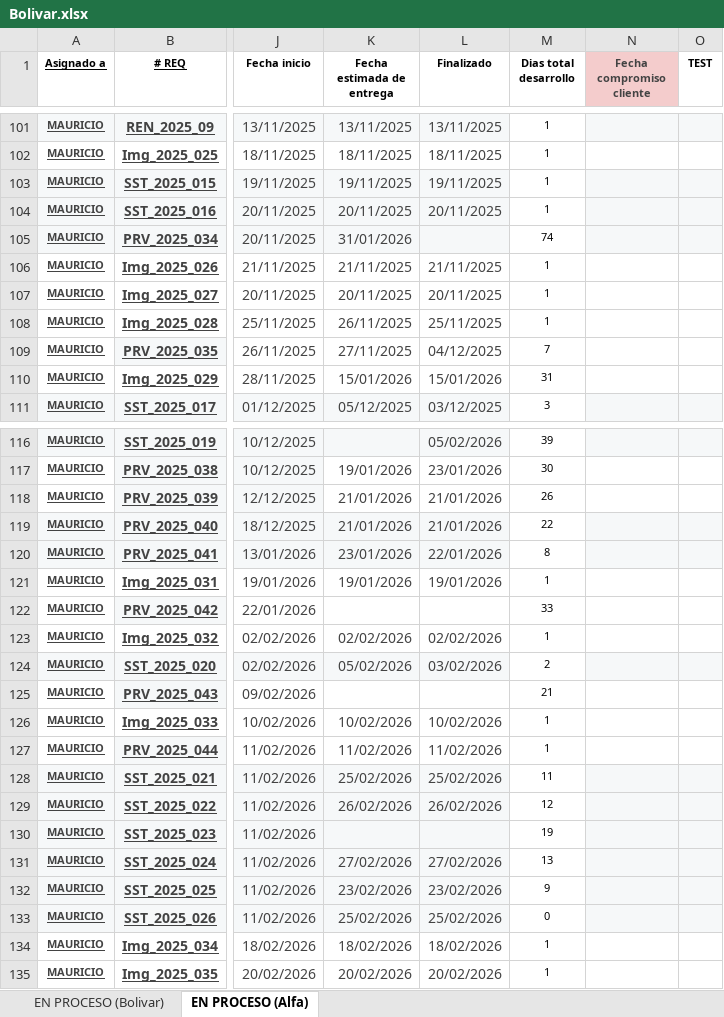
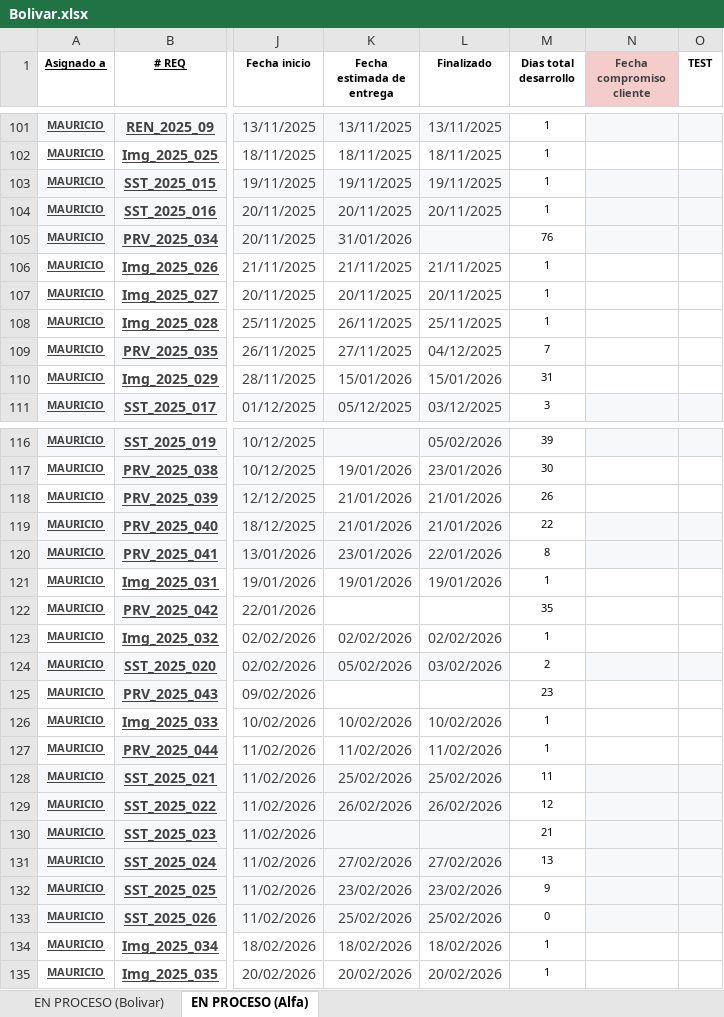
Before and after one commit to Imaginepruebas/requerimientos-diarios, an Excel workbook: Bolivar.xlsx, sheet EN PROCESO (Alfa), drawn as a sheet; only a part is shown, gaps mark what is left out; values as stored, in another font and other column widths than the file's, no borders; charts and pictures and conditional formats and table styles not drawn; the diff names each change by its address in the sheet, - before the commit and + after, or states it on an @@ line.

```diff
--- a/Bolivar.xlsx (sheet EN PROCESO (Alfa))
+++ b/Bolivar.xlsx (sheet EN PROCESO (Alfa))
-M105 (Dias total desarrollo): 74
+M105 (Dias total desarrollo): 76
-M122 (Dias total desarrollo): 33
+M122 (Dias total desarrollo): 35
-M125 (Dias total desarrollo): 21
+M125 (Dias total desarrollo): 23
-M130 (Dias total desarrollo): 19
+M130 (Dias total desarrollo): 21
```
Also changed, not shown: sheet EN PROCESO (Bolivar), formulas that keep their value, hidden cells, Colmedica.xlsx, Proteccion.xlsx, 4 other files.
